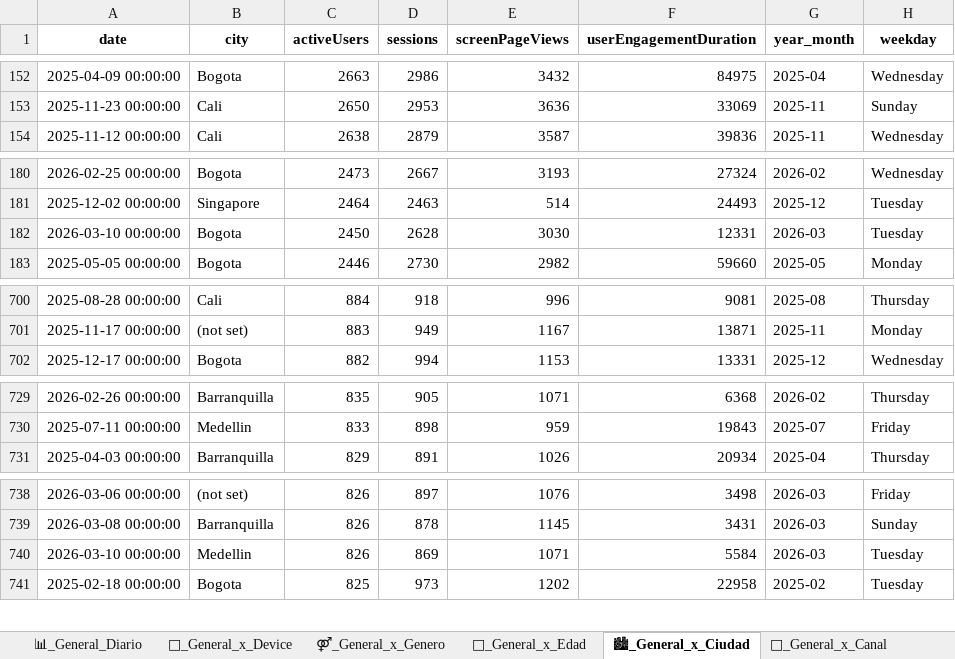
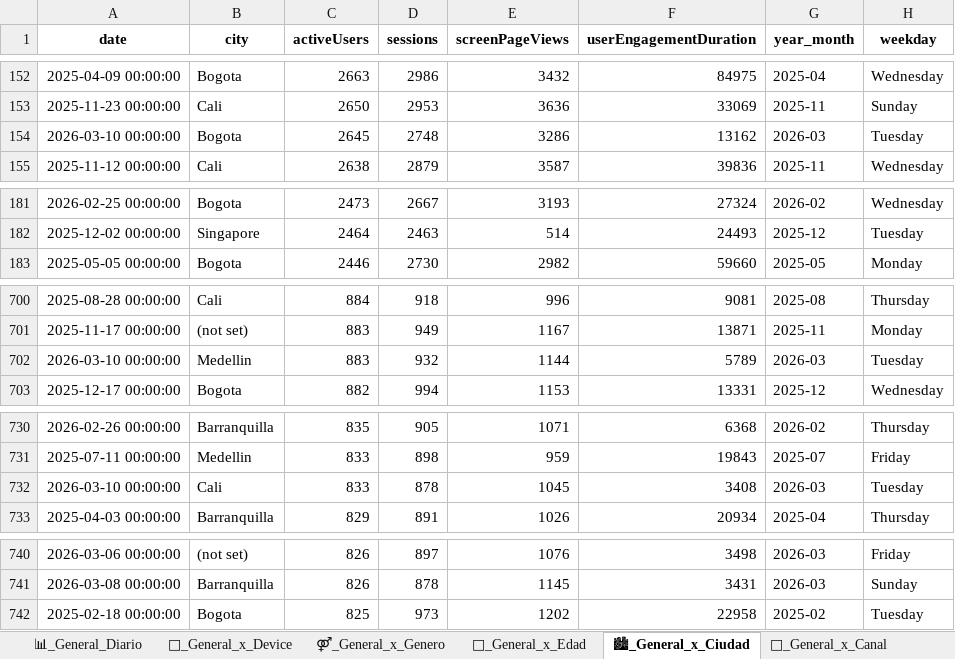
Before and after one commit to captaingorgon55/dashboard_360radiov2, an Excel workbook: data/ga4_360radio_completo.xlsx, sheet 🏙_General_x_Ciudad, drawn as a sheet; only a part is shown, gaps mark what is left out; values as stored, in another font and other column widths than the file's, no borders; removed rows and columns are numbered as before the commit, all else as after; the diff covers the shown part only; the diff names each change by its address in the sheet, - before the commit and + after, or states it on an @@ line.

```diff
--- a/data/ga4_360radio_completo.xlsx (sheet 🏙_General_x_Ciudad)
+++ b/data/ga4_360radio_completo.xlsx (sheet 🏙_General_x_Ciudad)
+row 154: 2026-03-10 00:00:00 | Bogota | 2645 | 2748 | 3286 | 13162 | 2026-03 | Tuesday
-row 182: 2026-03-10 00:00:00 | Bogota | 2450 | 2628 | 3030 | 12331 | 2026-03 | Tuesday
+row 702: 2026-03-10 00:00:00 | Medellin | 883 | 932 | 1144 | 5789 | 2026-03 | Tuesday
+row 732: 2026-03-10 00:00:00 | Cali | 833 | 878 | 1045 | 3408 | 2026-03 | Tuesday
-row 740: 2026-03-10 00:00:00 | Medellin | 826 | 869 | 1071 | 5584 | 2026-03 | Tuesday
```
Also changed, not shown: 3 added rows and 4 removed rows elsewhere in this sheet, sheet 🔍_Fuente_Medium, sheet 👤_General_x_Edad, sheet 🔗_General_x_Canal, sheet 🌎_General_x_Pais, sheet ⚤_General_x_Genero, sheet 📱_General_x_Device, 2 more sheets.
